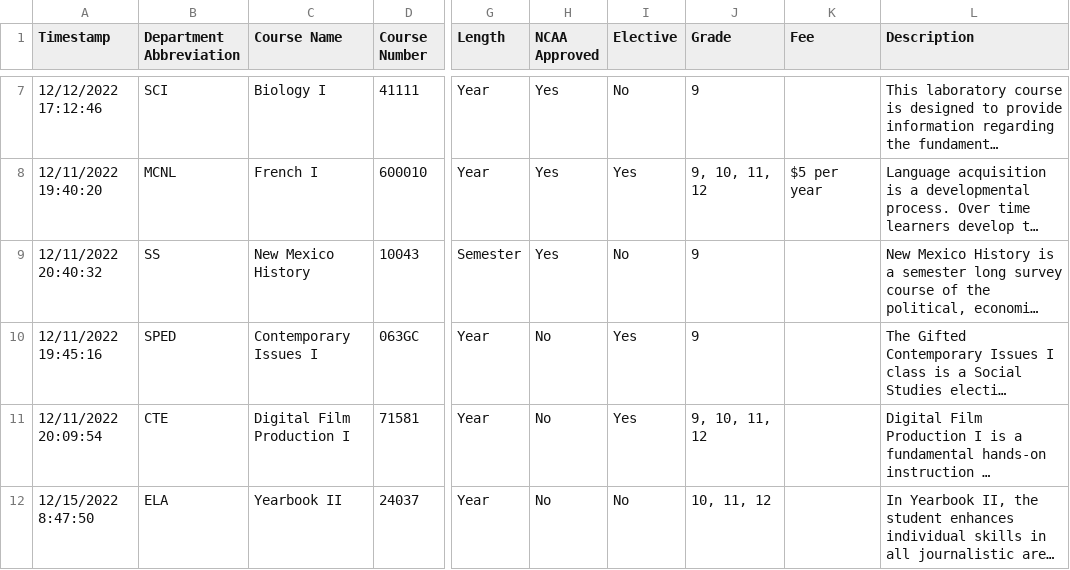
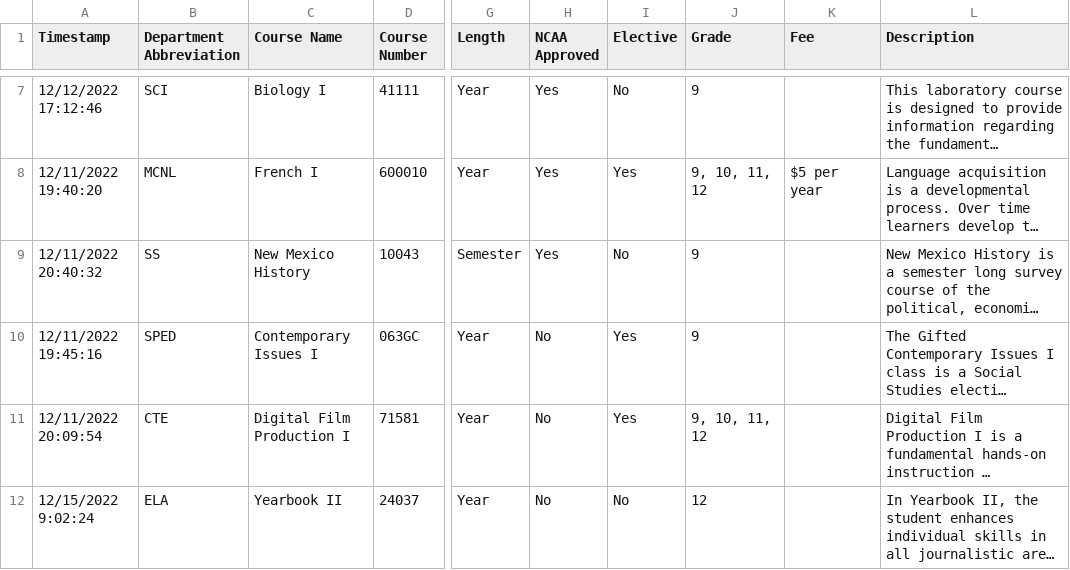
Before and after one commit to jono-openworld/vvhscatalog, a CSV file: course_catalog.csv, drawn as a sheet; only a part is shown, gaps mark what is left out; long unchanged cells end in …; the diff names each change by its address in the sheet, - before the commit and + after, or states it on an @@ line.

```diff
--- a/course_catalog.csv
+++ b/course_catalog.csv
-A12 (Timestamp): 12/15/2022 8:47:50
+A12 (Timestamp): 12/15/2022 9:02:24
-J12 (Grade): 10, 11, 12
+J12 (Grade): 12
```
Also changed, not shown: 2 other files.
